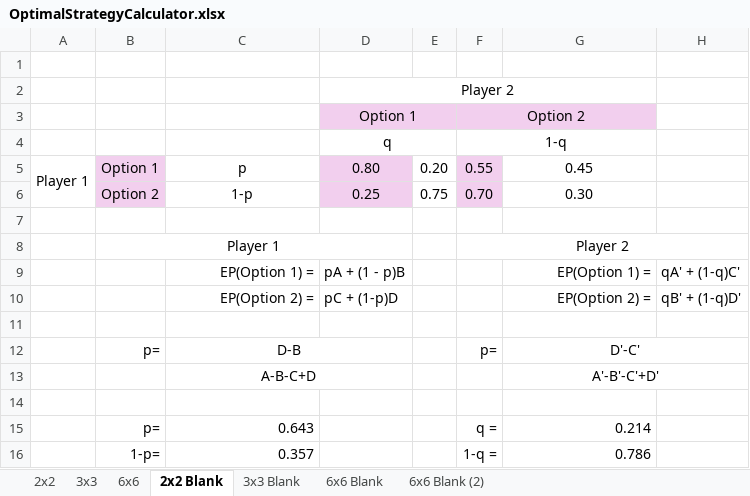
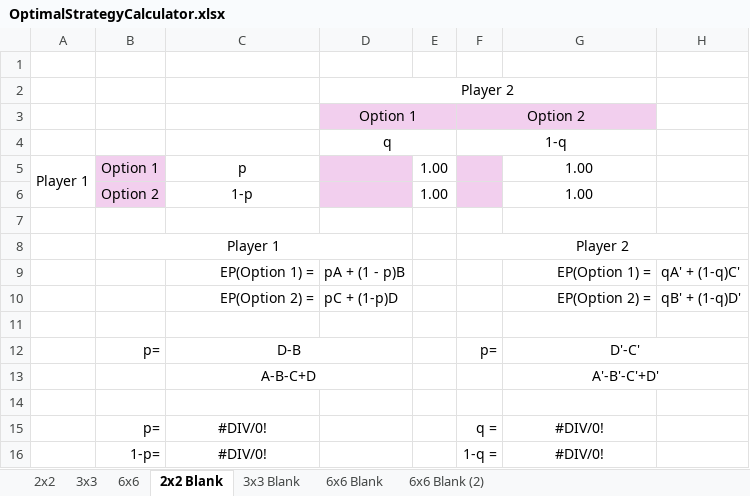
Before and after one commit to wescoup/practical-game-theory, an Excel workbook: OptimalStrategyCalculator.xlsx, sheet 2x2 Blank, drawn as a sheet; values as stored, in another font and other column widths than the file's, no borders; removed rows and columns are numbered as before the commit, all else as after; the diff names each change by its address in the sheet, - before the commit and + after, or states it on an @@ line.

```diff
--- a/OptimalStrategyCalculator.xlsx (sheet 2x2 Blank)
+++ b/OptimalStrategyCalculator.xlsx (sheet 2x2 Blank)
-D5: 0.80
+D5: (empty)
-E5: 0.20
+E5: 1.00
-F5: 0.55
+F5: (empty)
-G5: 0.45
+G5: 1.00
-row 6:  | Option 2 | 1-p | 0.25 | 0.75 | 0.70 | 0.30
+row 6:  | Option 2 | 1-p |  | 1.00 |  | 1.00
-C15: 0.643
+C15: #DIV/0!
-C15:C16 alignment: right
+C15:C16 alignment: center
-G15: 0.214
+G15: #DIV/0!
-G15:G16 alignment: right
+G15:G16 alignment: center
-C16: 0.357
+C16: #DIV/0!
-G16: 0.786
+G16: #DIV/0!
```
Also changed, not shown: sheet 3x3 Blank, sheet 6x6 Blank (2), sheet 6x6 Blank.
